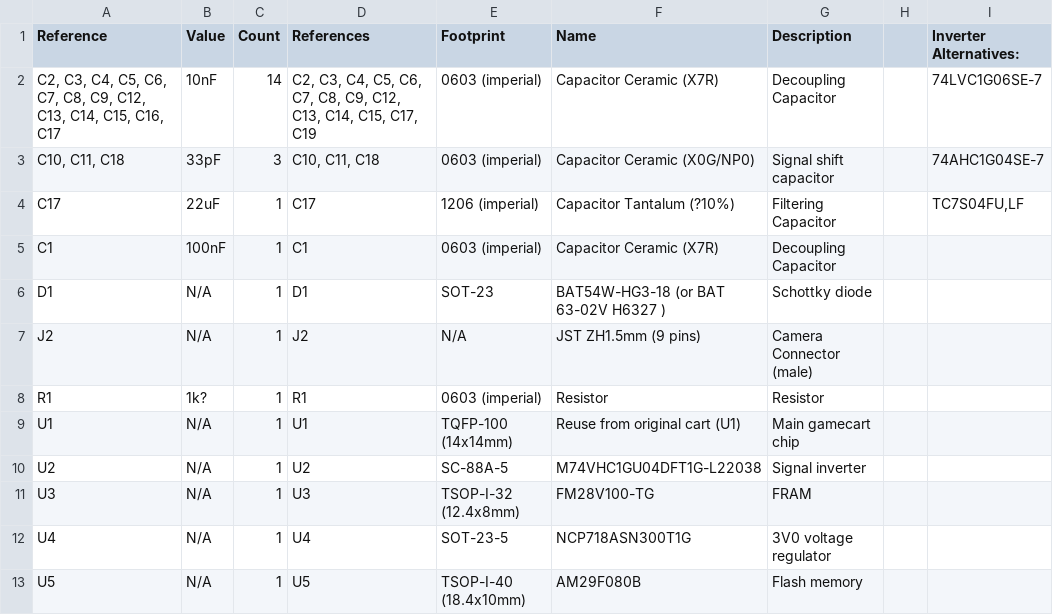
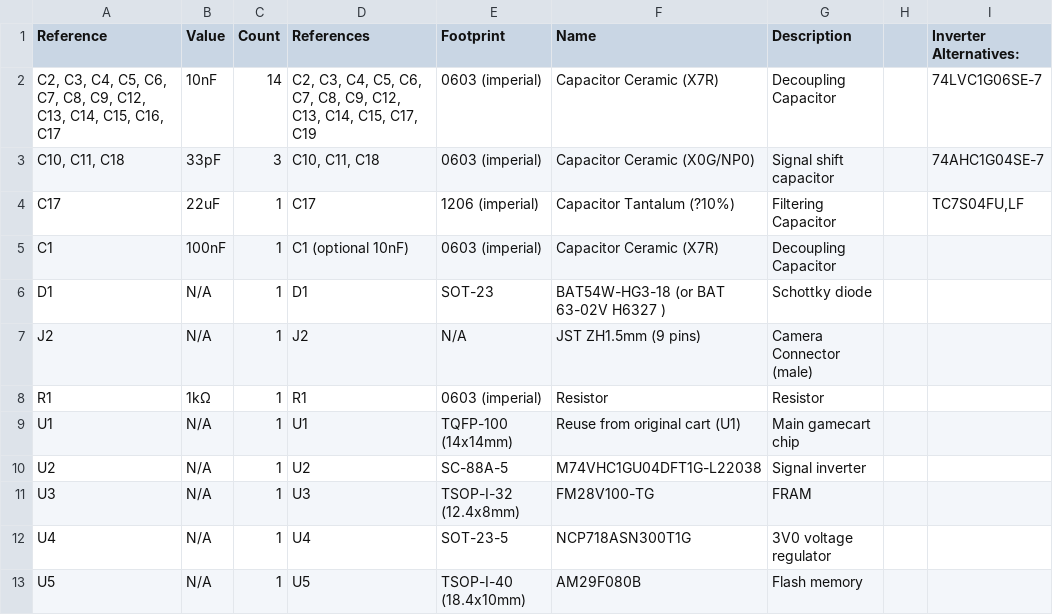
Before and after one commit to Koen-de-Bruijn/GB_Micro_Camera, a CSV file: BOM.csv, drawn as a sheet.

Commit message:
Update BOM.csv

```diff
--- a/BOM.csv
+++ b/BOM.csv
@@ -4,6 +4,6 @@ Reference,Value,Count,References,Footprint,Name,Description,,Inverter Alternativ
 C17,22uF,1,C17,1206 (imperial),Capacitor Tantalum (?10%),Filtering Capacitor,,"TC7S04FU,LF "
-C1,100nF,1,C1,0603 (imperial),Capacitor Ceramic (X7R),Decoupling Capacitor,,
+C1,100nF,1,C1 (optional 10nF),0603 (imperial),Capacitor Ceramic (X7R),Decoupling Capacitor,,
 D1,N/A,1,D1,SOT-23,BAT54W-HG3-18 (or BAT 63-02V H6327 ),Schottky diode,,
 J2,N/A,1,J2,N/A,JST ZH1.5mm (9 pins),Camera Connector (male),,
-R1,1k?,1,R1,0603 (imperial),Resistor,Resistor,,
+R1,1kΩ,1,R1,0603 (imperial),Resistor,Resistor,,
 U1,N/A,1,U1,TQFP-100 (14x14mm),Reuse from original cart (U1),Main gamecart chip,,
```
